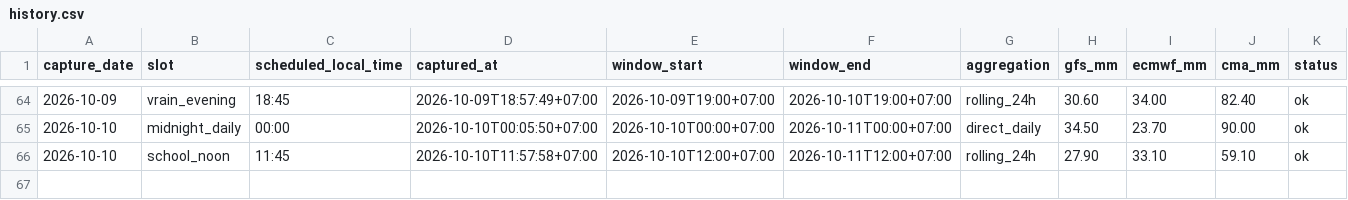
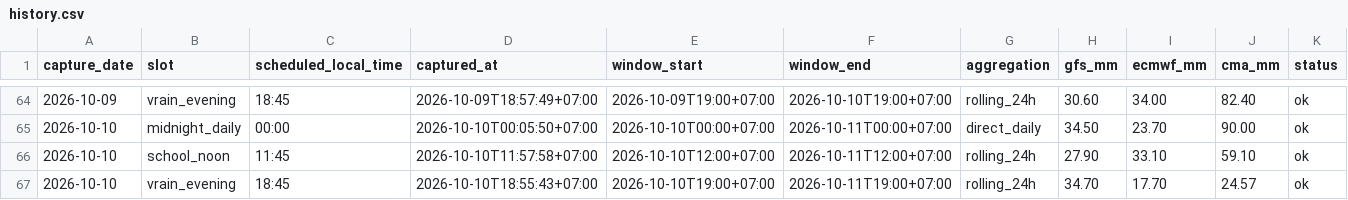
Before and after one commit to rainexplorers/fpt-danang, a CSV file: data/history.csv, drawn as a sheet; only a part is shown, gaps mark what is left out.

```diff
--- a/data/history.csv
+++ b/data/history.csv
@@ -66 +66,2 @@ capture_date,slot,scheduled_local_time,captured_at,window_start,window_end,aggre
 2026-10-10,school_noon,11:45,2026-10-10T11:57:58+07:00,2026-10-10T12:00+07:00,2026-10-11T12:00+07:00,rolling_24h,27.90,33.10,59.10,ok
+2026-10-10,vrain_evening,18:45,2026-10-10T18:55:43+07:00,2026-10-10T19:00+07:00,2026-10-11T19:00+07:00,rolling_24h,34.70,17.70,24.57,ok
```
Also changed, not shown: 1 other file.
